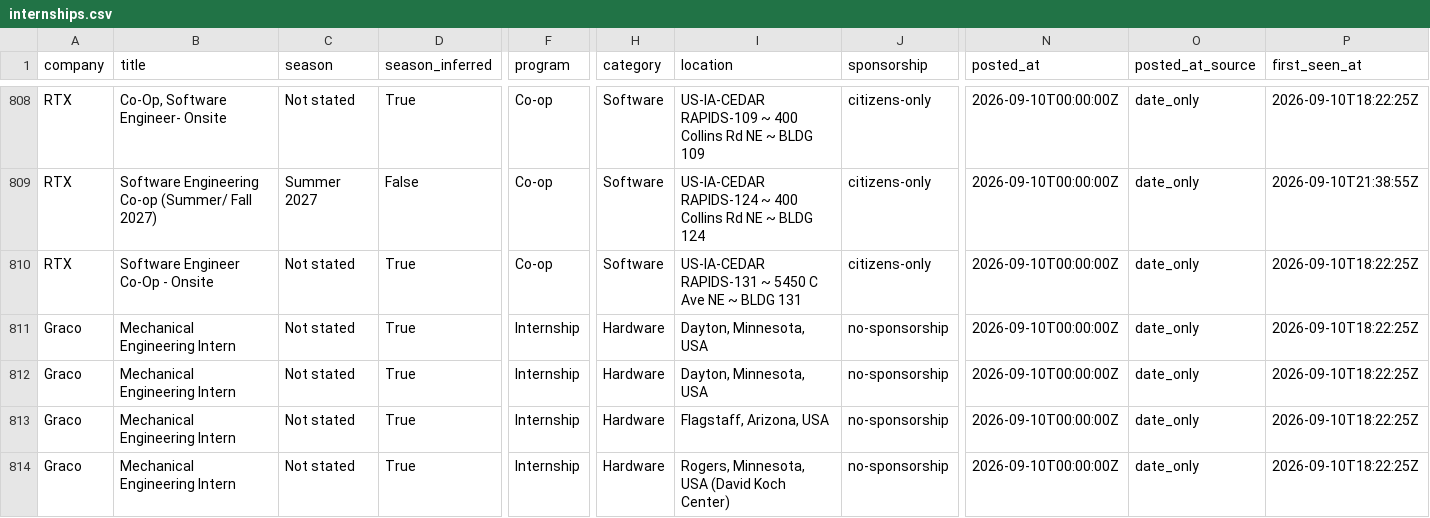
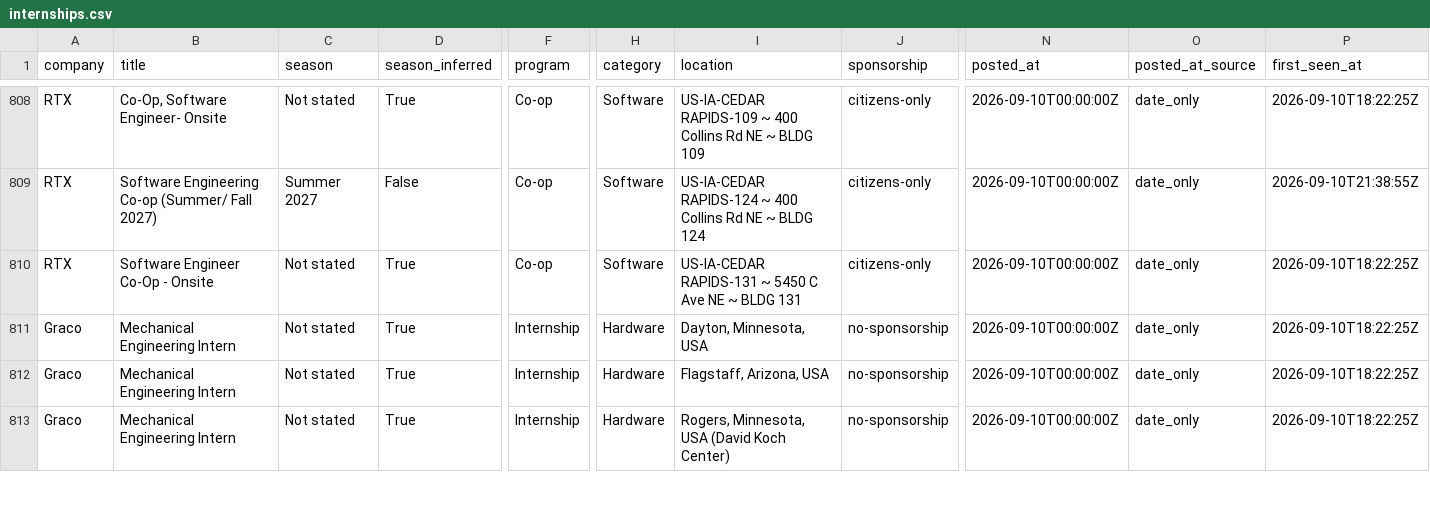
Before and after one commit to HeyIniHere/Automated-List-Of-Summer-2027-and-Fall-2026-MechEng-Internships, a CSV file: data/internships.csv, drawn as a sheet; only a part is shown, gaps mark what is left out; rows hold the shown columns only; the diff names each change by its address in the sheet, - before the commit and + after, or states it on an @@ line.

```diff
--- a/data/internships.csv
+++ b/data/internships.csv
-row 811: Graco | Mechanical Engineering Intern | Not stated | True | Internship | Hardware | Dayton, Minnesota, USA | no-sponsorship | 2026-09-10T00:00:00Z | date_only | 2026-09-10T18:22:25Z
```
Also changed, not shown: docs/internships.csv, 12 other files.
